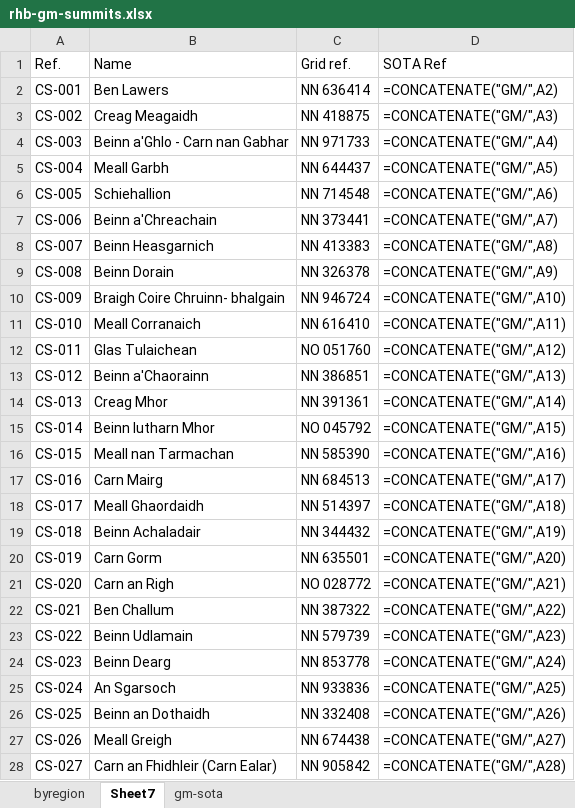
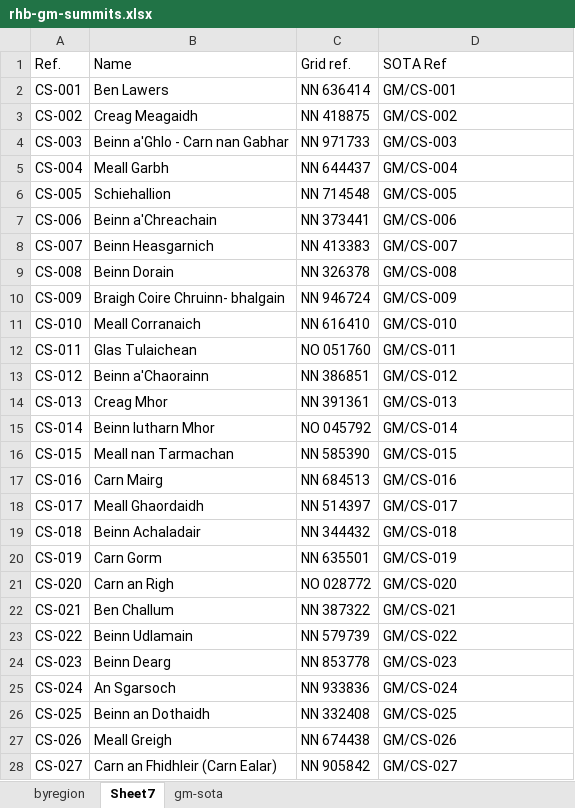
Before and after one commit to alexjj/sota-gm-regions, an Excel workbook: rhb-gm-summits.xlsx, sheet Sheet7, drawn as a sheet; only a part is shown; values as stored, in another font and other column widths than the file's, no borders; formulas without a stored value are shown as written; table styles not drawn; the diff covers the shown part only; the diff names each change by its address in the sheet, - before the commit and + after, or states it on an @@ line.

```diff
--- a/rhb-gm-summits.xlsx (sheet Sheet7)
+++ b/rhb-gm-summits.xlsx (sheet Sheet7)
-D2 (SOTA Ref): =CONCATENATE("GM/",A2)
+D2 (SOTA Ref): GM/CS-001
-D3 (SOTA Ref): =CONCATENATE("GM/",A3)
+D3 (SOTA Ref): GM/CS-002
-D4 (SOTA Ref): =CONCATENATE("GM/",A4)
+D4 (SOTA Ref): GM/CS-003
-D5 (SOTA Ref): =CONCATENATE("GM/",A5)
+D5 (SOTA Ref): GM/CS-004
-D6 (SOTA Ref): =CONCATENATE("GM/",A6)
+D6 (SOTA Ref): GM/CS-005
-D7 (SOTA Ref): =CONCATENATE("GM/",A7)
+D7 (SOTA Ref): GM/CS-006
-D8 (SOTA Ref): =CONCATENATE("GM/",A8)
+D8 (SOTA Ref): GM/CS-007
-D9 (SOTA Ref): =CONCATENATE("GM/",A9)
+D9 (SOTA Ref): GM/CS-008
-D10 (SOTA Ref): =CONCATENATE("GM/",A10)
+D10 (SOTA Ref): GM/CS-009
-D11 (SOTA Ref): =CONCATENATE("GM/",A11)
+D11 (SOTA Ref): GM/CS-010
-D12 (SOTA Ref): =CONCATENATE("GM/",A12)
+D12 (SOTA Ref): GM/CS-011
-D13 (SOTA Ref): =CONCATENATE("GM/",A13)
+D13 (SOTA Ref): GM/CS-012
-D14 (SOTA Ref): =CONCATENATE("GM/",A14)
+D14 (SOTA Ref): GM/CS-013
-D15 (SOTA Ref): =CONCATENATE("GM/",A15)
+D15 (SOTA Ref): GM/CS-014
-D16 (SOTA Ref): =CONCATENATE("GM/",A16)
+D16 (SOTA Ref): GM/CS-015
-D17 (SOTA Ref): =CONCATENATE("GM/",A17)
+D17 (SOTA Ref): GM/CS-016
-D18 (SOTA Ref): =CONCATENATE("GM/",A18)
+D18 (SOTA Ref): GM/CS-017
-D19 (SOTA Ref): =CONCATENATE("GM/",A19)
+D19 (SOTA Ref): GM/CS-018
-D20 (SOTA Ref): =CONCATENATE("GM/",A20)
+D20 (SOTA Ref): GM/CS-019
-D21 (SOTA Ref): =CONCATENATE("GM/",A21)
+D21 (SOTA Ref): GM/CS-020
-D22 (SOTA Ref): =CONCATENATE("GM/",A22)
+D22 (SOTA Ref): GM/CS-021
-D23 (SOTA Ref): =CONCATENATE("GM/",A23)
+D23 (SOTA Ref): GM/CS-022
-D24 (SOTA Ref): =CONCATENATE("GM/",A24)
+D24 (SOTA Ref): GM/CS-023
-D25 (SOTA Ref): =CONCATENATE("GM/",A25)
+D25 (SOTA Ref): GM/CS-024
-D26 (SOTA Ref): =CONCATENATE("GM/",A26)
+D26 (SOTA Ref): GM/CS-025
-D27 (SOTA Ref): =CONCATENATE("GM/",A27)
+D27 (SOTA Ref): GM/CS-026
-D28 (SOTA Ref): =CONCATENATE("GM/",A28)
+D28 (SOTA Ref): GM/CS-027
```
Also changed, not shown: 1191 edited cells elsewhere in this sheet, sheet gm-sota, sheet byregion.
